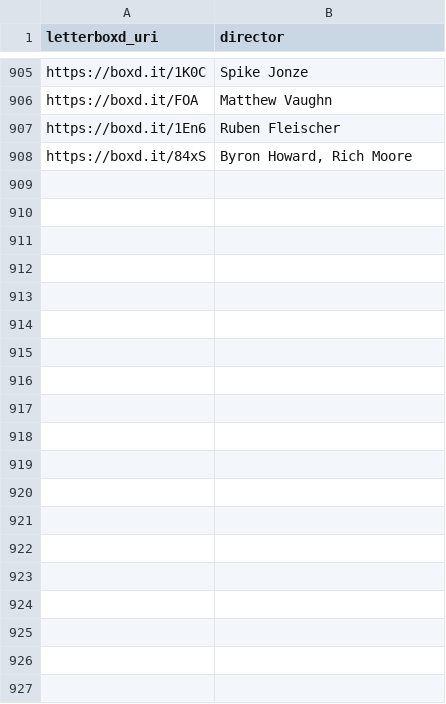
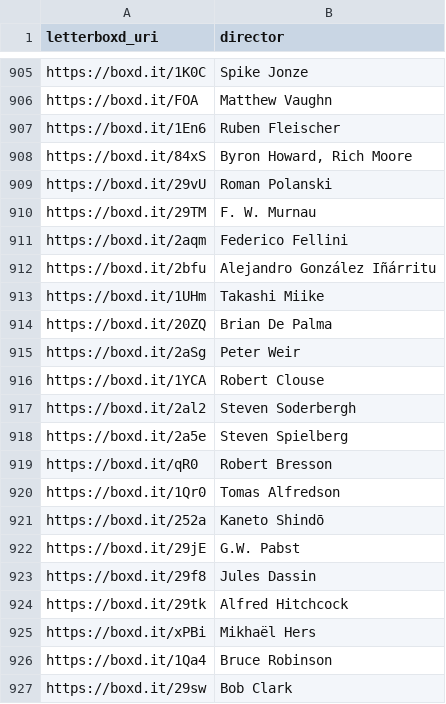
Before and after one commit to rich-iannone/gt-effective-display-tables, a CSV file: data/director_cache.csv, drawn as a sheet; only a part is shown, gaps mark what is left out; the diff covers the shown part only.

Commit message:
Update director_cache.csv

```diff
--- a/data/director_cache.csv
+++ b/data/director_cache.csv
@@ -908 +908,20 @@ https://boxd.it/1En6,Ruben Fleischer
 https://boxd.it/84xS,"Byron Howard, Rich Moore"
+https://boxd.it/29vU,Roman Polanski
+https://boxd.it/29TM,F. W. Murnau
+https://boxd.it/2aqm,Federico Fellini
+https://boxd.it/2bfu,Alejandro González Iñárritu
+https://boxd.it/1UHm,Takashi Miike
+https://boxd.it/20ZQ,Brian De Palma
+https://boxd.it/2aSg,Peter Weir
+https://boxd.it/1YCA,Robert Clouse
+https://boxd.it/2al2,Steven Soderbergh
+https://boxd.it/2a5e,Steven Spielberg
+https://boxd.it/qR0,Robert Bresson
+https://boxd.it/1Qr0,Tomas Alfredson
+https://boxd.it/252a,Kaneto Shindō
+https://boxd.it/29jE,G.W. Pabst
+https://boxd.it/29f8,Jules Dassin
+https://boxd.it/29tk,Alfred Hitchcock
+https://boxd.it/xPBi,Mikhaël Hers
+https://boxd.it/1Qa4,Bruce Robinson
+https://boxd.it/29sw,Bob Clark
```
Also changed, not shown: 40 added rows elsewhere in this file.
